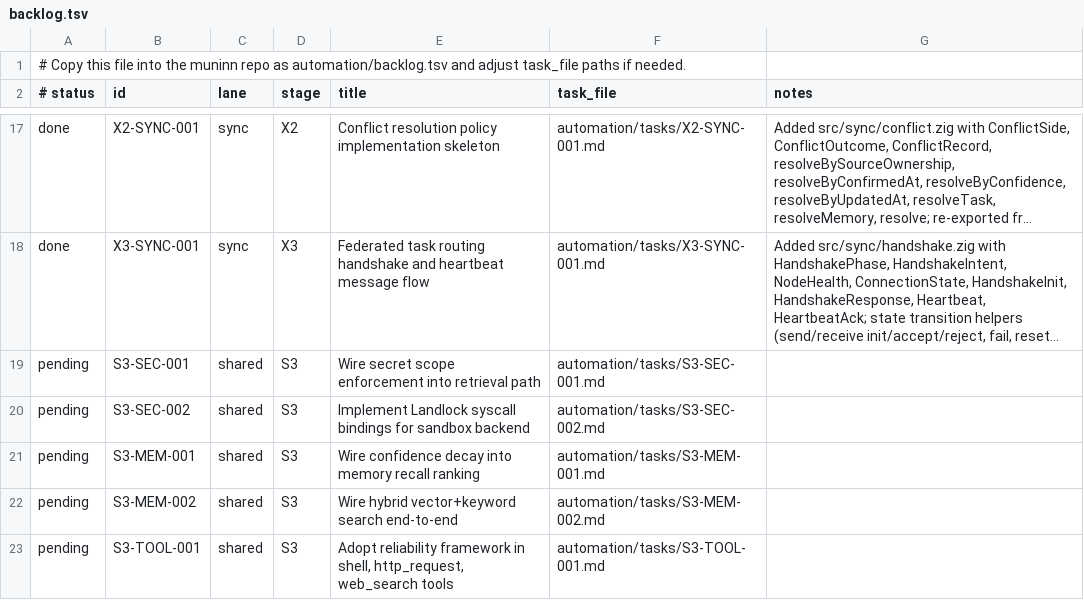
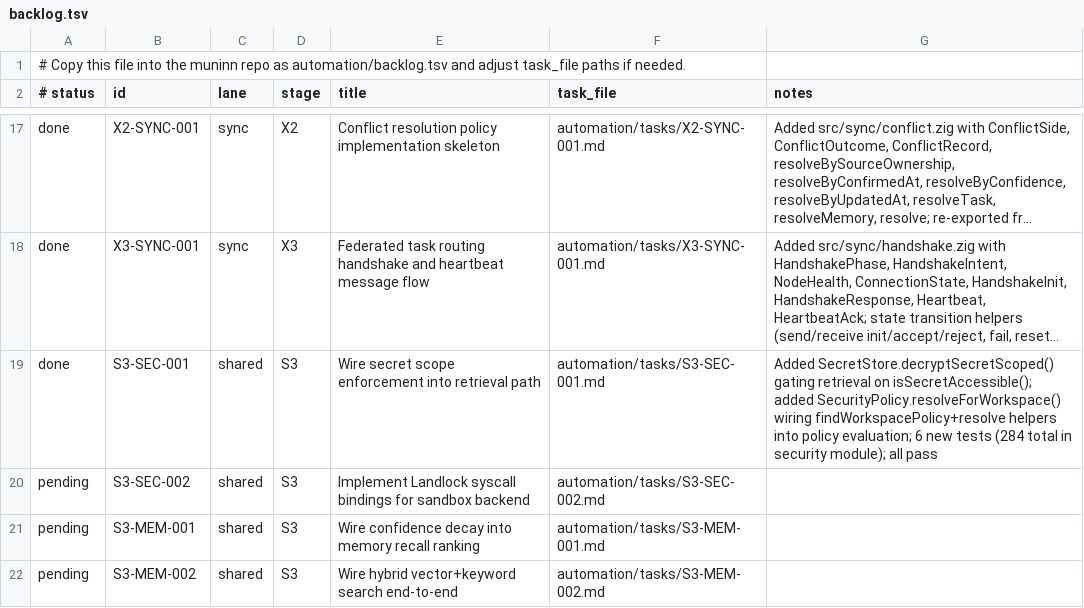
Before and after one commit to Iormungand21/muninn, a TSV file: automation/backlog.tsv, drawn as a sheet; only a part is shown, gaps mark what is left out; the shorter side is filled out with more unchanged rows; long unchanged cells end in …; the diff names each change by its address in the sheet, - before the commit and + after, or states it on an @@ line.

```diff
--- a/automation/backlog.tsv
+++ b/automation/backlog.tsv
-A19 (# status): pending
+A19 (# status): done
-G19 (notes): (empty)
+G19 (notes): Added SecretStore.decryptSecretScoped() gating retrieval on isSecretAccessible(); added SecurityPolicy.resolveForWorkspace() wiring findWorkspacePolicy+resolve helpers into policy evaluation; 6 new tests (284 total in security module); all pass
```
Also changed, not shown: 2 other files.
